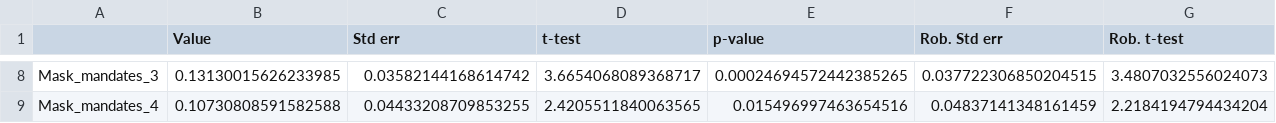
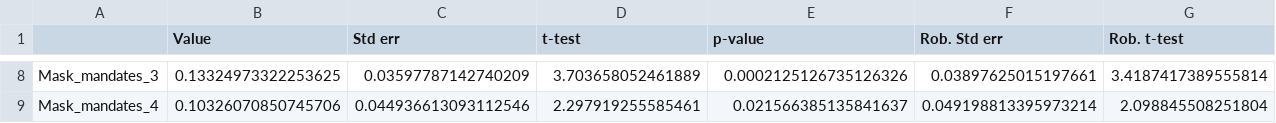
Before and after one commit to yaesoubilab/dces_for_npis, a CSV file: estimates/results_drop_first_level_no_vaccine_WTP.csv, drawn as a sheet; only a part is shown, gaps mark what is left out; the diff covers the shown part only; the diff names each change by its address in the sheet, - before the commit and + after, or states it on an @@ line.

```diff
--- a/estimates/results_drop_first_level_no_vaccine_WTP.csv
+++ b/estimates/results_drop_first_level_no_vaccine_WTP.csv
-B8 (Value): 0.13130015626233985
+B8 (Value): 0.13324973322253625
-C8 (Std err): 0.03582144168614742
+C8 (Std err): 0.03597787142740209
-D8 (t-test): 3.6654068089368717
+D8 (t-test): 3.703658052461889
-E8 (p-value): 0.00024694572442385265
+E8 (p-value): 0.0002125126735126326
-F8 (Rob. Std err): 0.037722306850204515
+F8 (Rob. Std err): 0.03897625015197661
-G8 (Rob. t-test): 3.4807032556024073
+G8 (Rob. t-test): 3.4187417389555814
-B9 (Value): 0.10730808591582588
+B9 (Value): 0.10326070850745706
-C9 (Std err): 0.04433208709853255
+C9 (Std err): 0.044936613093112546
-D9 (t-test): 2.4205511840063565
+D9 (t-test): 2.297919255585461
-E9 (p-value): 0.015496997463654516
+E9 (p-value): 0.021566385135841637
-F9 (Rob. Std err): 0.04837141348161459
+F9 (Rob. Std err): 0.049198813395973214
-G9 (Rob. t-test): 2.2184194794434204
+G9 (Rob. t-test): 2.098845508251804
```
Also changed, not shown: 178 edited cells elsewhere in this file, estimates/results_drop_first_level_vaccine_WTP.csv, estimates/results_gender_no_vaccine.csv, 12 other files.
